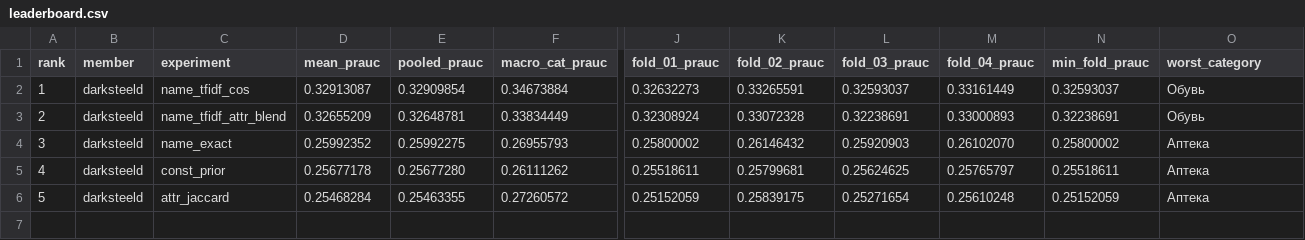
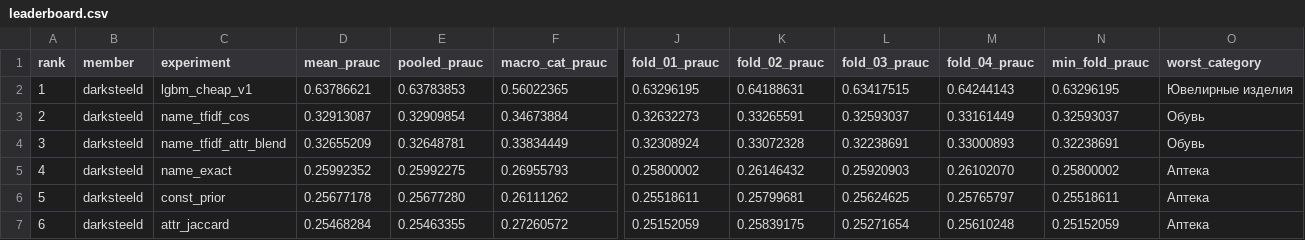
Before and after one commit to DarkSteelD/ozon-matching-rec, a CSV file: validation/leaderboard.csv, drawn as a sheet; only a part is shown, gaps mark what is left out; addresses are those after the commit; rows hold the shown columns only; the diff names each change by its address in the sheet, - before the commit and + after, or states it on an @@ line.

```diff
--- a/validation/leaderboard.csv
+++ b/validation/leaderboard.csv
+row 2: 1 | darksteeld | lgbm_cheap_v1 | 0.63786621 | 0.63783853 | 0.56022365 | 0.63296195 | 0.64188631 | 0.63417515 | 0.64244143 | 0.63296195 | Ювелирные изделия
@@ column A (rank) renumbered from row 3 down @@
```
Also changed, not shown: 5 other files.
